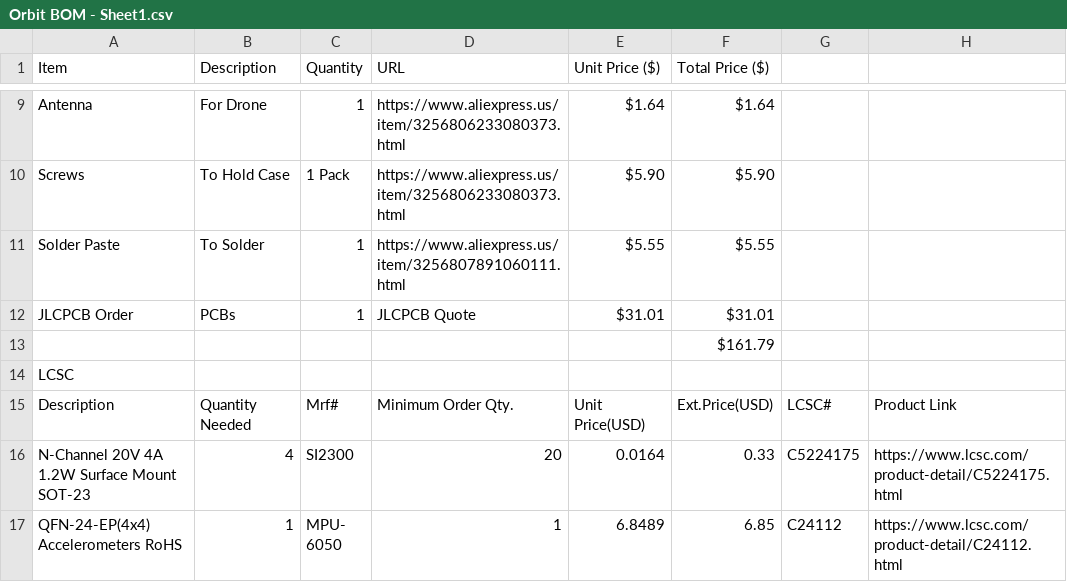
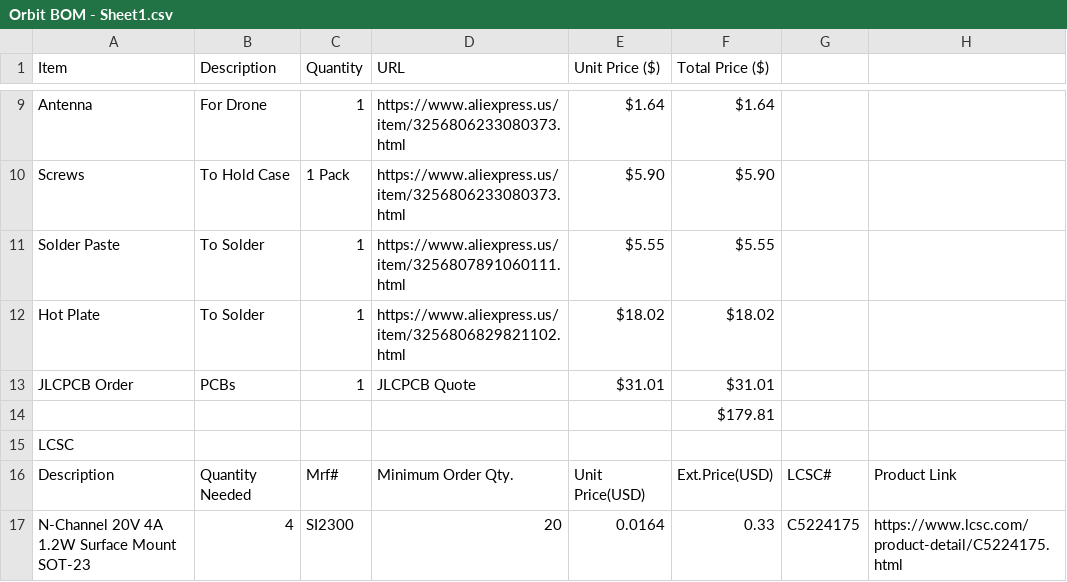
Before and after one commit to DynamicWhiteHat/Orbit, a CSV file: Orbit BOM - Sheet1.csv, drawn as a sheet; only a part is shown, gaps mark what is left out; the shorter side is filled out with more unchanged rows.

Commit message:
Update BOM with new items and total prices
Added new items to the BOM including a Hot Plate and updated total prices.

```diff
--- a/Orbit BOM - Sheet1.csv
+++ b/Orbit BOM - Sheet1.csv
@@ -11,4 +11,5 @@ Screws,To Hold Case,1 Pack,https://www.aliexpress.us/item/3256806233080373.html,
 Solder Paste,To Solder,1,https://www.aliexpress.us/item/3256807891060111.html,$5.55,$5.55,,
+Hot Plate,To Solder,1,https://www.aliexpress.us/item/3256806829821102.html,$18.02,$18.02,,
 JLCPCB Order, PCBs,1,JLCPCB Quote,$31.01,$31.01,,
-,,,,,$161.79 ,,
+,,,,,$179.81 ,,
 LCSC,,,,,,,
```
